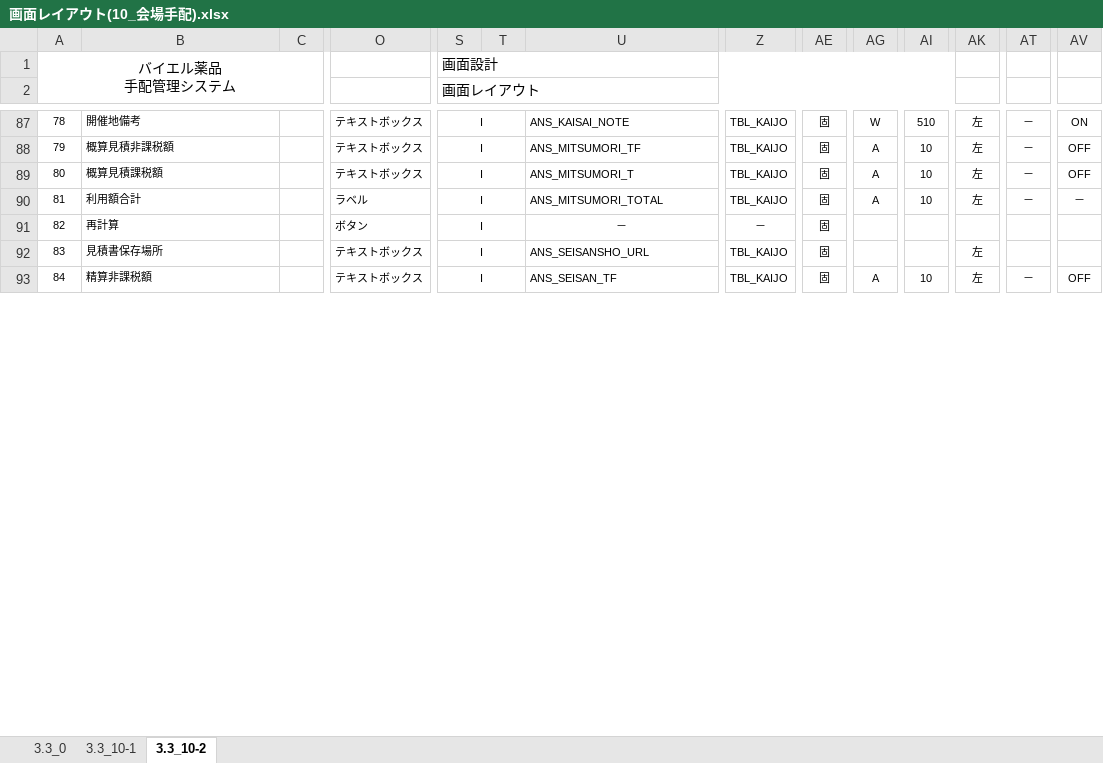
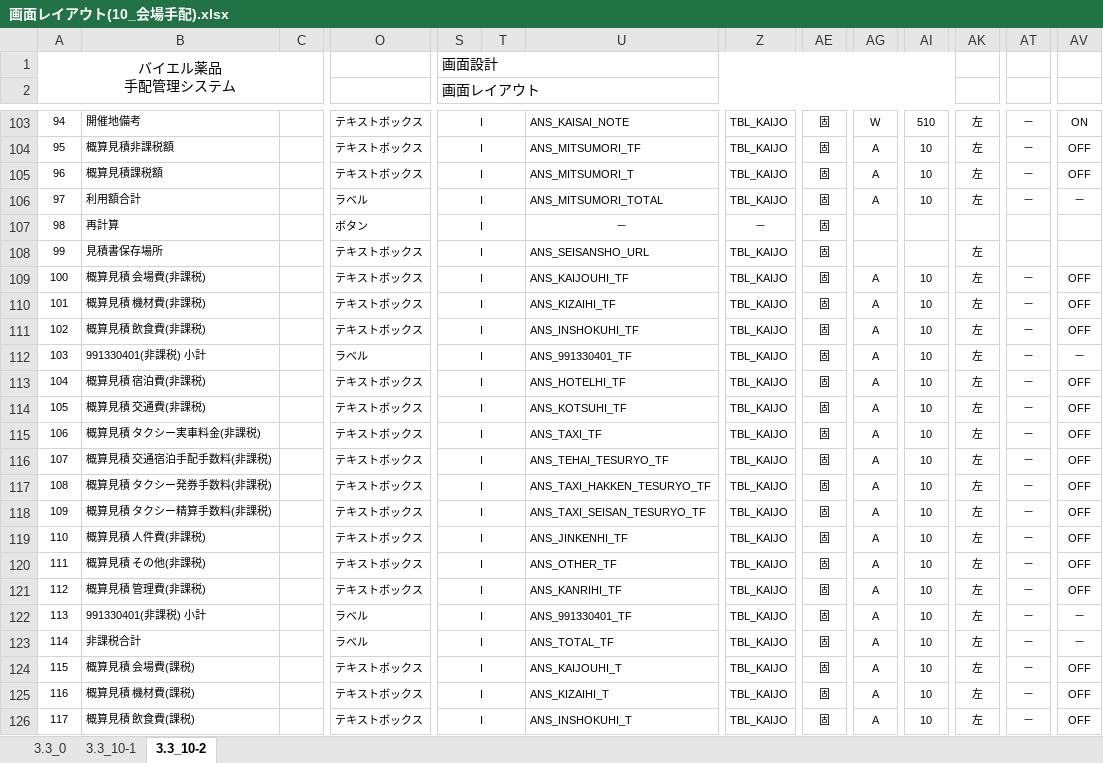
Before and after one commit to MakoYamada/pj_monolith, an Excel workbook: 20 開発資料/02.画面、帳票設計/画面レイアウト(10_会場手配).xlsx, sheet 3.3_10-2, drawn as a sheet; only a part is shown, gaps mark what is left out; values as stored, in another font and other column widths than the file's, no borders; addresses are those after the commit; rows hold the shown columns only; the diff covers the shown part only; the diff names each change by its address in the sheet, - before the commit and + after, or states it on an @@ line.

Commit message:
Vss2Git

```diff
--- a/20 開発資料/02.画面、帳票設計/画面レイアウト(10_会場手配).xlsx (sheet 3.3_10-2)
+++ b/20 開発資料/02.画面、帳票設計/画面レイアウト(10_会場手配).xlsx (sheet 3.3_10-2)
@@ column A renumbered from row 50 down @@
+row 109: 100 | 概算見積 会場費(非課税) |  | テキストボックス | I |  | ANS_KAIJOUHI_TF | TBL_KAIJO | 固 | A | 10 | 左 | － | OFF
+row 110: 101 | 概算見積 機材費(非課税) |  | テキストボックス | I |  | ANS_KIZAIHI_TF | TBL_KAIJO | 固 | A | 10 | 左 | － | OFF
+row 111: 102 | 概算見積 飲食費(非課税) |  | テキストボックス | I |  | ANS_INSHOKUHI_TF | TBL_KAIJO | 固 | A | 10 | 左 | － | OFF
+row 112: 103 | 991330401(非課税) 小計 |  | ラベル | I |  | ANS_991330401_TF | TBL_KAIJO | 固 | A | 10 | 左 | － | －
+row 113: 104 | 概算見積 宿泊費(非課税) |  | テキストボックス | I |  | ANS_HOTELHI_TF | TBL_KAIJO | 固 | A | 10 | 左 | － | OFF
+row 114: 105 | 概算見積 交通費(非課税) |  | テキストボックス | I |  | ANS_KOTSUHI_TF | TBL_KAIJO | 固 | A | 10 | 左 | － | OFF
+row 115: 106 | 概算見積 タクシー実車料金(非課税) |  | テキストボックス | I |  | ANS_TAXI_TF | TBL_KAIJO | 固 | A | 10 | 左 | － | OFF
+row 116: 107 | 概算見積 交通宿泊手配手数料(非課税) |  | テキストボックス | I |  | ANS_TEHAI_TESURYO_TF | TBL_KAIJO | 固 | A | 10 | 左 | － | OFF
+row 117: 108 | 概算見積 タクシー発券手数料(非課税) |  | テキストボックス | I |  | ANS_TAXI_HAKKEN_TESURYO_TF | TBL_KAIJO | 固 | A | 10 | 左 | － | OFF
+row 118: 109 | 概算見積 タクシー精算手数料(非課税) |  | テキストボックス | I |  | ANS_TAXI_SEISAN_TESURYO_TF | TBL_KAIJO | 固 | A | 10 | 左 | － | OFF
+row 119: 110 | 概算見積 人件費(非課税) |  | テキストボックス | I |  | ANS_JINKENHI_TF | TBL_KAIJO | 固 | A | 10 | 左 | － | OFF
+row 120: 111 | 概算見積 その他(非課税) |  | テキストボックス | I |  | ANS_OTHER_TF | TBL_KAIJO | 固 | A | 10 | 左 | － | OFF
-B121: 精算非課税額
+B121: 概算見積 管理費(非課税)
-U121: ANS_SEISAN_TF
+U121: ANS_KANRIHI_TF
+row 122: 113 | 991330401(非課税) 小計 |  | ラベル | I |  | ANS_991330401_TF | TBL_KAIJO | 固 | A | 10 | 左 | － | －
+row 123: 114 | 非課税合計 |  | ラベル | I |  | ANS_TOTAL_TF | TBL_KAIJO | 固 | A | 10 | 左 | － | －
+row 124: 115 | 概算見積 会場費(課税) |  | テキストボックス | I |  | ANS_KAIJOUHI_T | TBL_KAIJO | 固 | A | 10 | 左 | － | OFF
+row 125: 116 | 概算見積 機材費(課税) |  | テキストボックス | I |  | ANS_KIZAIHI_T | TBL_KAIJO | 固 | A | 10 | 左 | － | OFF
+row 126: 117 | 概算見積 飲食費(課税) |  | テキストボックス | I |  | ANS_INSHOKUHI_T | TBL_KAIJO | 固 | A | 10 | 左 | － | OFF
```
Also changed, not shown: 22 added rows, 18 edited cells and cell formats elsewhere in this sheet, charts or pictures.
